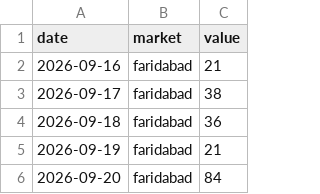
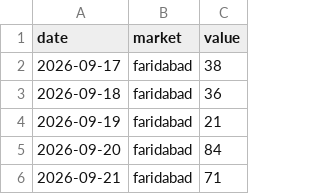
Before and after one commit to vaibhavkumar-WPDEV/predict-satta, a CSV file: data/raw/satta-xpress.csv, drawn as a sheet; only a part is shown; the shorter side is filled out with more unchanged rows; the diff names each change by its address in the sheet, - before the commit and + after, or states it on an @@ line.

```diff
--- a/data/raw/satta-xpress.csv
+++ b/data/raw/satta-xpress.csv
-row 2: 2026-09-16 | faridabad | 21
```
Also changed, not shown: data/raw/satta-king-fast.csv, data/raw/sattacom.csv, 4 other files.
